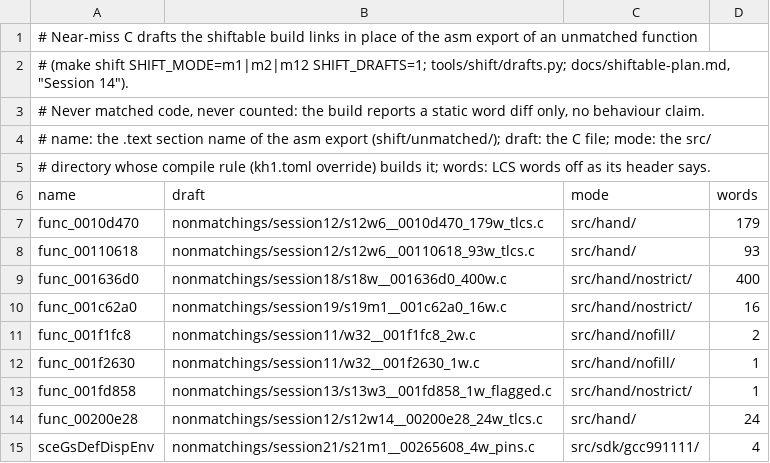
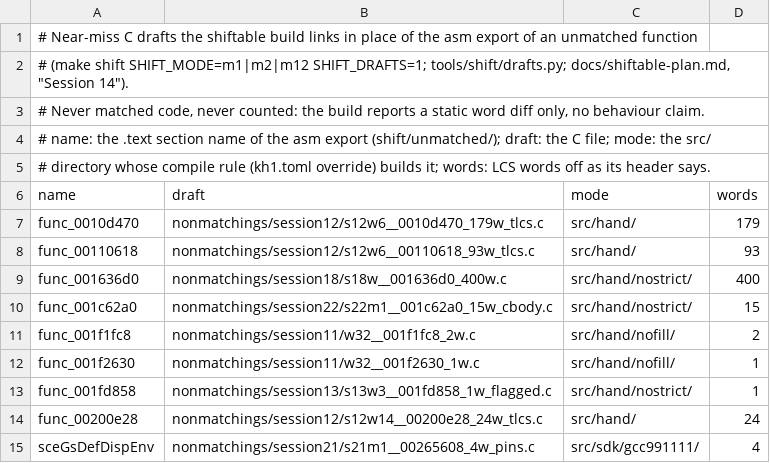
Before and after one commit to ShayVD/kh1-decomp, a TSV file: shift/drafts.tsv, drawn as a sheet.

```diff
--- a/shift/drafts.tsv
+++ b/shift/drafts.tsv
@@ -9,3 +9,3 @@ func_00110618	nonmatchings/session12/s12w6__00110618_93w_tlcs.c	src/hand/	93
 func_001636d0	nonmatchings/session18/s18w__001636d0_400w.c	src/hand/nostrict/	400
-func_001c62a0	nonmatchings/session19/s19m1__001c62a0_16w.c	src/hand/nostrict/	16
+func_001c62a0	nonmatchings/session22/s22m1__001c62a0_15w_cbody.c	src/hand/nostrict/	15
 func_001f1fc8	nonmatchings/session11/w32__001f1fc8_2w.c	src/hand/nofill/	2
```
Also changed, not shown: 3 other files.
